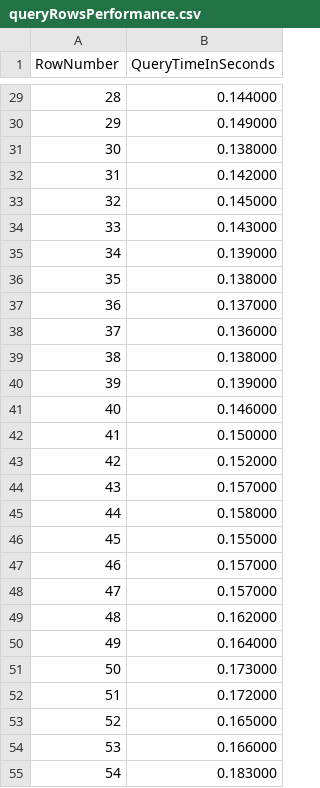
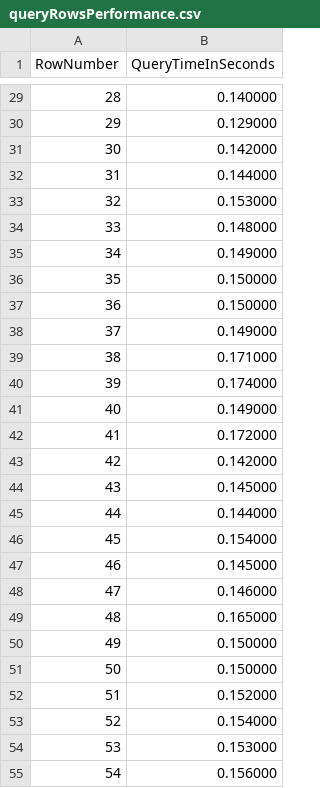
Before and after one commit to LeTrongDat/itmo, a CSV file: low-level-programming/lab1/build/queryRowsPerformance.csv, drawn as a sheet; only a part is shown, gaps mark what is left out; the diff covers the shown part only.

```diff
--- a/low-level-programming/lab1/build/queryRowsPerformance.csv
+++ b/low-level-programming/lab1/build/queryRowsPerformance.csv
@@ -29,27 +29,27 @@ RowNumber,QueryTimeInSeconds
-28,0.144000
-29,0.149000
-30,0.138000
-31,0.142000
-32,0.145000
-33,0.143000
-34,0.139000
-35,0.138000
-36,0.137000
-37,0.136000
-38,0.138000
-39,0.139000
-40,0.146000
-41,0.150000
-42,0.152000
-43,0.157000
-44,0.158000
-45,0.155000
-46,0.157000
-47,0.157000
-48,0.162000
-49,0.164000
-50,0.173000
-51,0.172000
-52,0.165000
-53,0.166000
-54,0.183000
+28,0.140000
+29,0.129000
+30,0.142000
+31,0.144000
+32,0.153000
+33,0.148000
+34,0.149000
+35,0.150000
+36,0.150000
+37,0.149000
+38,0.171000
+39,0.174000
+40,0.149000
+41,0.172000
+42,0.142000
+43,0.145000
+44,0.144000
+45,0.154000
+46,0.145000
+47,0.146000
+48,0.165000
+49,0.150000
+50,0.150000
+51,0.152000
+52,0.154000
+53,0.153000
+54,0.156000
```
Also changed, not shown: 73 edited cells elsewhere in this file, low-level-programming/lab1/build/addRowPerformance.csv, low-level-programming/lab1/build/deleteRowsPerformance.csv, 6 other files.
